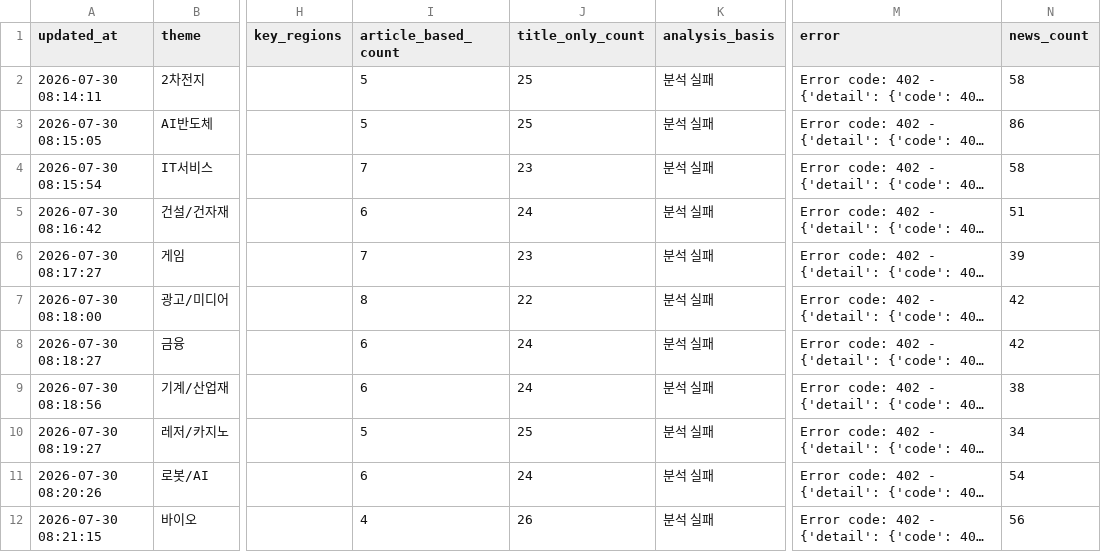
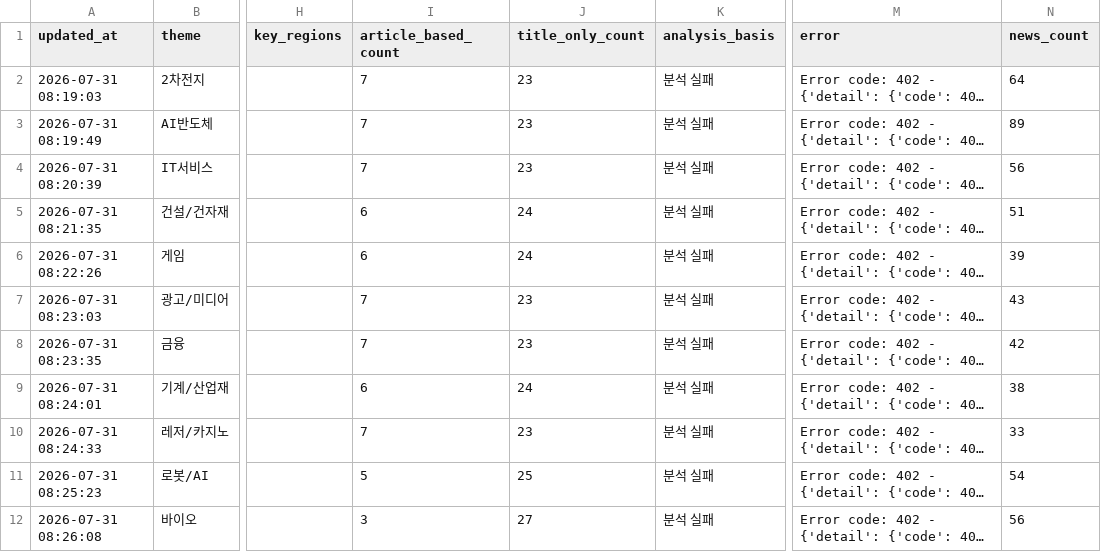
Before and after one commit to Dolphin-cs224/ai-turbo, a CSV file: data/theme_news_scores.csv, drawn as a sheet; only a part is shown, gaps mark what is left out; long unchanged cells end in …; the diff covers the shown part only; the diff names each change by its address in the sheet, - before the commit and + after, or states it on an @@ line.

```diff
--- a/data/theme_news_scores.csv
+++ b/data/theme_news_scores.csv
-A2 (updated_at): 2026-07-30 08:14:11
+A2 (updated_at): 2026-07-31 08:19:03
-I2:I3 (article_based_count): 5
+I2:I3 (article_based_count): 7
-J2:J3 (title_only_count): 25
+J2:J3 (title_only_count): 23
-N2 (news_count): 58
+N2 (news_count): 64
-A3 (updated_at): 2026-07-30 08:15:05
+A3 (updated_at): 2026-07-31 08:19:49
-N3 (news_count): 86
+N3 (news_count): 89
-A4 (updated_at): 2026-07-30 08:15:54
+A4 (updated_at): 2026-07-31 08:20:39
-N4 (news_count): 58
+N4 (news_count): 56
-A5 (updated_at): 2026-07-30 08:16:42
+A5 (updated_at): 2026-07-31 08:21:35
-A6 (updated_at): 2026-07-30 08:17:27
+A6 (updated_at): 2026-07-31 08:22:26
-I6 (article_based_count): 7
+I6 (article_based_count): 6
-J6 (title_only_count): 23
+J6 (title_only_count): 24
-A7 (updated_at): 2026-07-30 08:18:00
+A7 (updated_at): 2026-07-31 08:23:03
-I7 (article_based_count): 8
+I7 (article_based_count): 7
-J7 (title_only_count): 22
+J7 (title_only_count): 23
-N7 (news_count): 42
+N7 (news_count): 43
-A8 (updated_at): 2026-07-30 08:18:27
+A8 (updated_at): 2026-07-31 08:23:35
-I8 (article_based_count): 6
+I8 (article_based_count): 7
-J8 (title_only_count): 24
+J8 (title_only_count): 23
-A9 (updated_at): 2026-07-30 08:18:56
+A9 (updated_at): 2026-07-31 08:24:01
-A10 (updated_at): 2026-07-30 08:19:27
+A10 (updated_at): 2026-07-31 08:24:33
-I10 (article_based_count): 5
+I10 (article_based_count): 7
-J10 (title_only_count): 25
+J10 (title_only_count): 23
-N10 (news_count): 34
+N10 (news_count): 33
-A11 (updated_at): 2026-07-30 08:20:26
+A11 (updated_at): 2026-07-31 08:25:23
-I11 (article_based_count): 6
+I11 (article_based_count): 5
-J11 (title_only_count): 24
+J11 (title_only_count): 25
-A12 (updated_at): 2026-07-30 08:21:15
+A12 (updated_at): 2026-07-31 08:26:08
-I12 (article_based_count): 4
+I12 (article_based_count): 3
-J12 (title_only_count): 26
+J12 (title_only_count): 27
```
Also changed, not shown: 69 edited cells elsewhere in this file, 1 other file.
